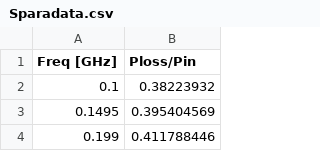
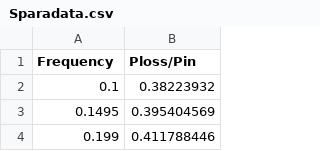
Before and after one commit to tykb715/InfoVis2020, a CSV file: W12/Sparadata.csv, drawn as a sheet; only a part is shown.

```diff
--- a/W12/Sparadata.csv
+++ b/W12/Sparadata.csv
@@ -1,2 +1,2 @@
-Freq [GHz],Ploss/Pin
+Frequency,Ploss/Pin
 0.1,0.38223932
```
Also changed, not shown: 1 other file.
